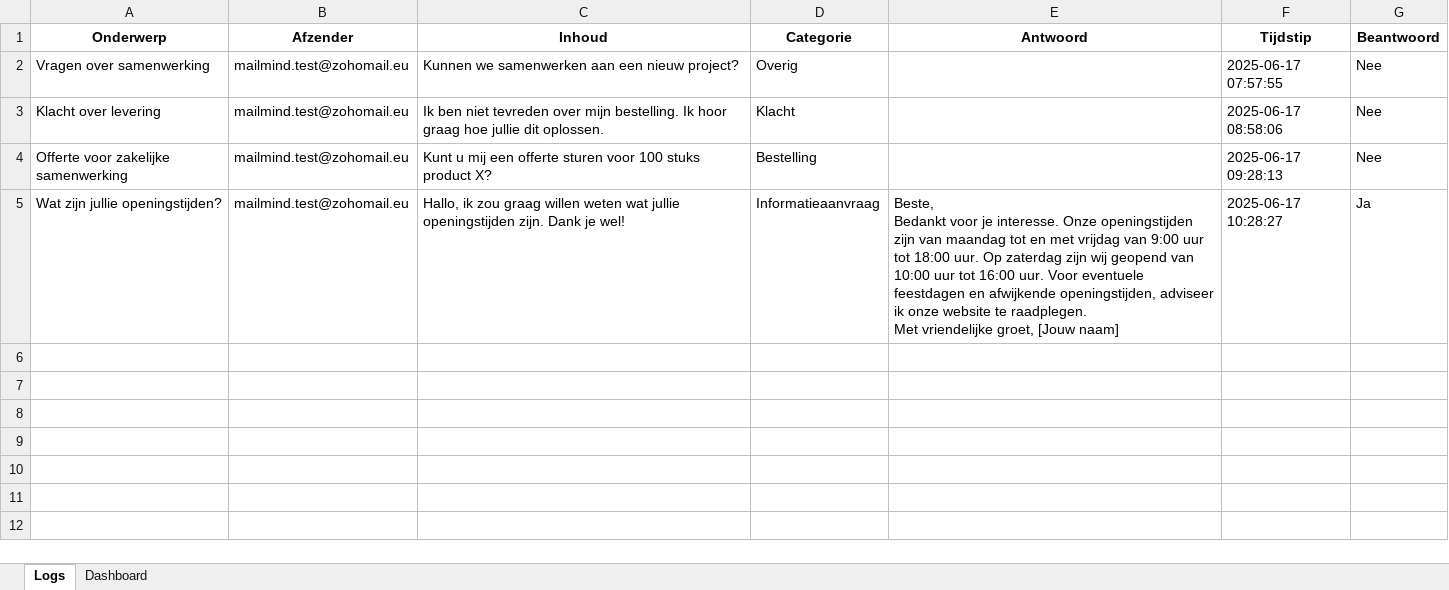
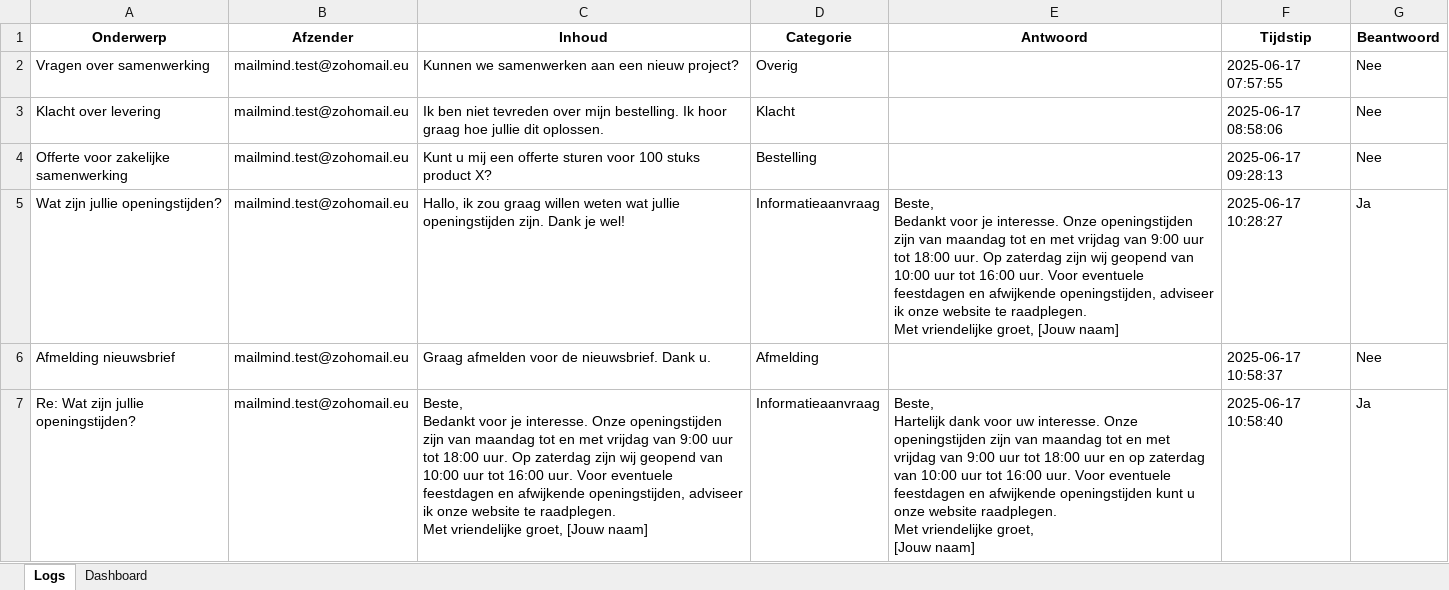
Before and after one commit to MailMind-app/streamlit-dashboard, an Excel workbook: logs/mail_log_2025-06-17.xlsx, sheet Logs, drawn as a sheet; values as stored, in another font and other column widths than the file's, no borders; conditional formats not drawn; ↵ is a line break in a cell; the diff names each change by its address in the sheet, - before the commit and + after, or states it on an @@ line.

Commit message:
Automatische sync: 2025-06-17 11:57:38

```diff
--- a/logs/mail_log_2025-06-17.xlsx (sheet Logs)
+++ b/logs/mail_log_2025-06-17.xlsx (sheet Logs)
+row 6: Afmelding nieuwsbrief | mailmind.test@zohomail.eu | Graag afmelden voor de nieuwsbrief. Dank u. | Afmelding |  | 2025-06-17 10:58:37 | Nee
+row 7: Re: Wat zijn jullie openingstijden? | mailmind.test@zohomail.eu | Beste, ↵ Bedankt voor je interesse. Onze openingstijden zijn van maandag tot en met vrijdag van 9:00 uur tot 18:00 uur. Op zaterdag zijn wij geopend van 10:00 uur tot 16:00 uur. Voor eventuele feestdagen en afwijkende openingstijden, adviseer ik onze website te raadplegen. ↵ Met vriendelijke groet, [Jouw naam] | Informatieaanvraag | Beste, ↵ Hartelijk dank voor uw interesse. Onze openingstijden zijn van maandag tot en met vrijdag van 9:00 uur tot 18:00 uur en op zaterdag van 10:00 uur tot 16:00 uur. Voor eventuele feestdagen en afwijkende openingstijden kunt u onze website raadplegen. ↵ Met vriendelijke groet, ↵ [Jouw naam] | 2025-06-17 10:58:40 | Ja
```
Also changed, not shown: sheet Dashboard, charts or pictures.
